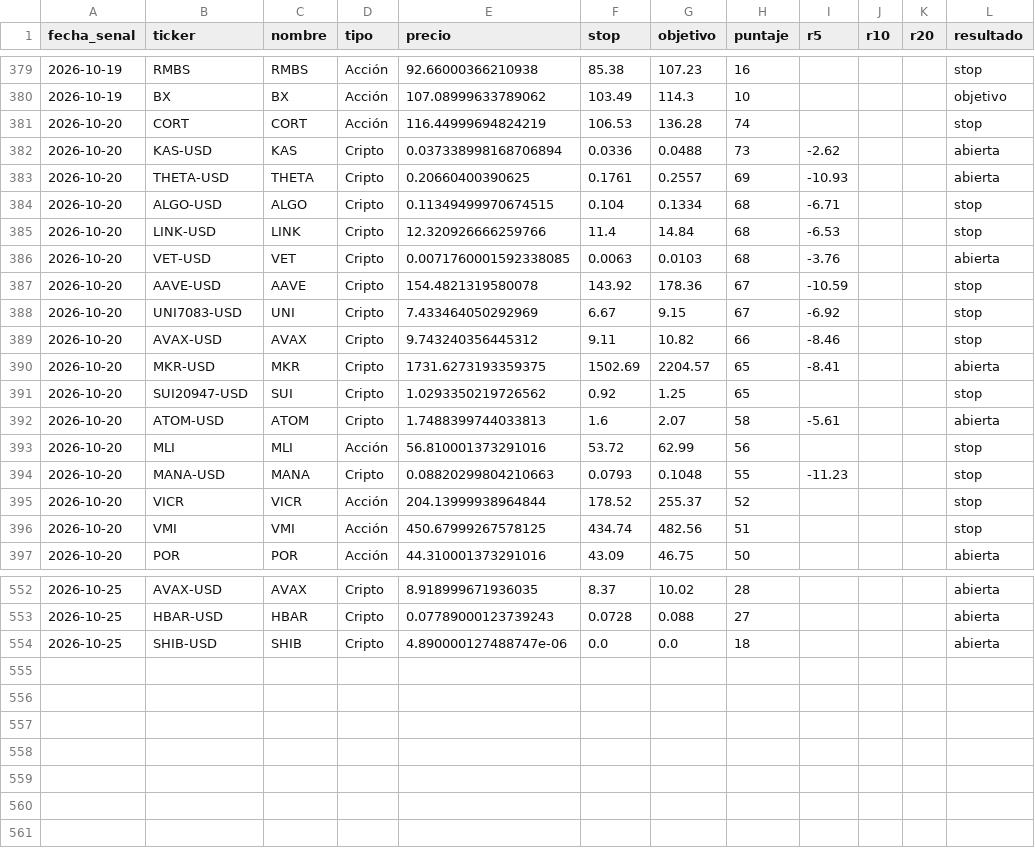
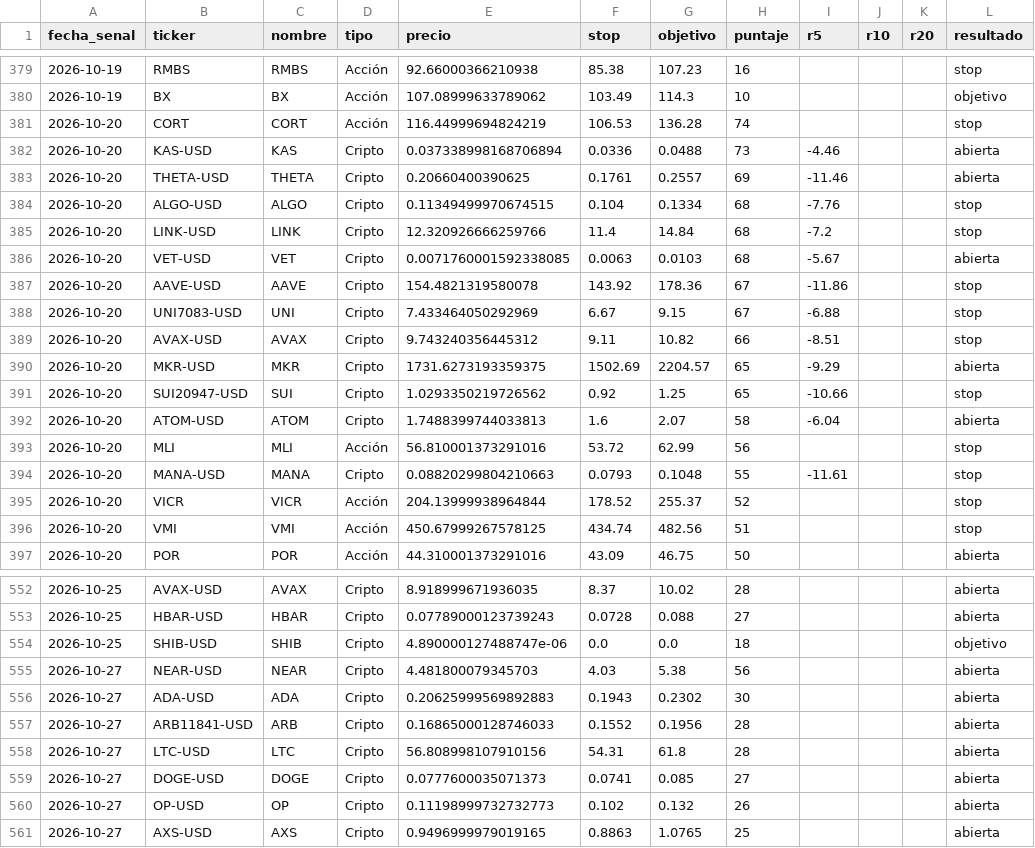
Before and after one commit to ernestoghilardi-trade/traderverde, a CSV file: senales_historial.csv, drawn as a sheet; only a part is shown, gaps mark what is left out; the diff covers the shown part only.

Commit message:
Historial 2026-10-27

```diff
--- a/senales_historial.csv
+++ b/senales_historial.csv
@@ -381,15 +381,15 @@ fecha_senal,ticker,nombre,tipo,precio,stop,objetivo,puntaje,r5,r10,r20,resultado
 2026-10-20,CORT,CORT,Acción,116.44999694824219,106.53,136.28,74,,,,stop
-2026-10-20,KAS-USD,KAS,Cripto,0.037338998168706894,0.0336,0.0488,73,-2.62,,,abierta
-2026-10-20,THETA-USD,THETA,Cripto,0.20660400390625,0.1761,0.2557,69,-10.93,,,abierta
-2026-10-20,ALGO-USD,ALGO,Cripto,0.11349499970674515,0.104,0.1334,68,-6.71,,,stop
-2026-10-20,LINK-USD,LINK,Cripto,12.320926666259766,11.4,14.84,68,-6.53,,,stop
-2026-10-20,VET-USD,VET,Cripto,0.0071760001592338085,0.0063,0.0103,68,-3.76,,,abierta
-2026-10-20,AAVE-USD,AAVE,Cripto,154.4821319580078,143.92,178.36,67,-10.59,,,stop
-2026-10-20,UNI7083-USD,UNI,Cripto,7.433464050292969,6.67,9.15,67,-6.92,,,stop
-2026-10-20,AVAX-USD,AVAX,Cripto,9.743240356445312,9.11,10.82,66,-8.46,,,stop
-2026-10-20,MKR-USD,MKR,Cripto,1731.6273193359375,1502.69,2204.57,65,-8.41,,,abierta
-2026-10-20,SUI20947-USD,SUI,Cripto,1.0293350219726562,0.92,1.25,65,,,,stop
-2026-10-20,ATOM-USD,ATOM,Cripto,1.7488399744033813,1.6,2.07,58,-5.61,,,abierta
+2026-10-20,KAS-USD,KAS,Cripto,0.037338998168706894,0.0336,0.0488,73,-4.46,,,abierta
+2026-10-20,THETA-USD,THETA,Cripto,0.20660400390625,0.1761,0.2557,69,-11.46,,,abierta
+2026-10-20,ALGO-USD,ALGO,Cripto,0.11349499970674515,0.104,0.1334,68,-7.76,,,stop
+2026-10-20,LINK-USD,LINK,Cripto,12.320926666259766,11.4,14.84,68,-7.2,,,stop
+2026-10-20,VET-USD,VET,Cripto,0.0071760001592338085,0.0063,0.0103,68,-5.67,,,abierta
+2026-10-20,AAVE-USD,AAVE,Cripto,154.4821319580078,143.92,178.36,67,-11.86,,,stop
+2026-10-20,UNI7083-USD,UNI,Cripto,7.433464050292969,6.67,9.15,67,-6.88,,,stop
+2026-10-20,AVAX-USD,AVAX,Cripto,9.743240356445312,9.11,10.82,66,-8.51,,,stop
+2026-10-20,MKR-USD,MKR,Cripto,1731.6273193359375,1502.69,2204.57,65,-9.29,,,abierta
+2026-10-20,SUI20947-USD,SUI,Cripto,1.0293350219726562,0.92,1.25,65,-10.66,,,stop
+2026-10-20,ATOM-USD,ATOM,Cripto,1.7488399744033813,1.6,2.07,58,-6.04,,,abierta
 2026-10-20,MLI,MLI,Acción,56.810001373291016,53.72,62.99,56,,,,stop
-2026-10-20,MANA-USD,MANA,Cripto,0.08820299804210663,0.0793,0.1048,55,-11.23,,,stop
+2026-10-20,MANA-USD,MANA,Cripto,0.08820299804210663,0.0793,0.1048,55,-11.61,,,stop
 2026-10-20,VICR,VICR,Acción,204.13999938964844,178.52,255.37,52,,,,stop
@@ -553,2 +553,9 @@ fecha_senal,ticker,nombre,tipo,precio,stop,objetivo,puntaje,r5,r10,r20,resultado
 2026-10-25,HBAR-USD,HBAR,Cripto,0.07789000123739243,0.0728,0.088,27,,,,abierta
-2026-10-25,SHIB-USD,SHIB,Cripto,4.890000127488747e-06,0.0,0.0,18,,,,abierta
+2026-10-25,SHIB-USD,SHIB,Cripto,4.890000127488747e-06,0.0,0.0,18,,,,objetivo
+2026-10-27,NEAR-USD,NEAR,Cripto,4.481800079345703,4.03,5.38,56,,,,abierta
+2026-10-27,ADA-USD,ADA,Cripto,0.20625999569892883,0.1943,0.2302,30,,,,abierta
+2026-10-27,ARB11841-USD,ARB,Cripto,0.16865000128746033,0.1552,0.1956,28,,,,abierta
+2026-10-27,LTC-USD,LTC,Cripto,56.808998107910156,54.31,61.8,28,,,,abierta
+2026-10-27,DOGE-USD,DOGE,Cripto,0.0777600035071373,0.0741,0.085,27,,,,abierta
+2026-10-27,OP-USD,OP,Cripto,0.11198999732732773,0.102,0.132,26,,,,abierta
+2026-10-27,AXS-USD,AXS,Cripto,0.9496999979019165,0.8863,1.0765,25,,,,abierta
```
Also changed, not shown: 46 edited cells elsewhere in this file.
